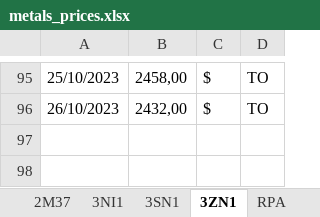
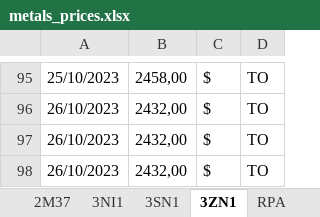
Before and after one commit to Adrizen89/metals-prices, an Excel workbook: metals_prices.xlsx, sheet 3ZN1, drawn as a sheet; only a part is shown, gaps mark what is left out; values as stored, in another font and other column widths than the file's, no borders; the diff names each change by its address in the sheet, - before the commit and + after, or states it on an @@ line.

```diff
--- a/metals_prices.xlsx (sheet 3ZN1)
+++ b/metals_prices.xlsx (sheet 3ZN1)
+row 97: 26/10/2023 | 2432,00 | $ | TO
+row 98: 26/10/2023 | 2432,00 | $ | TO
```
Also changed, not shown: sheet 3NI1, sheet 3SN1, 4 other files.
